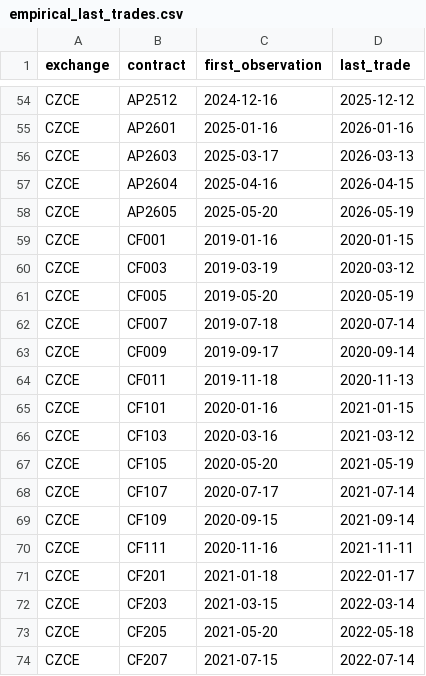
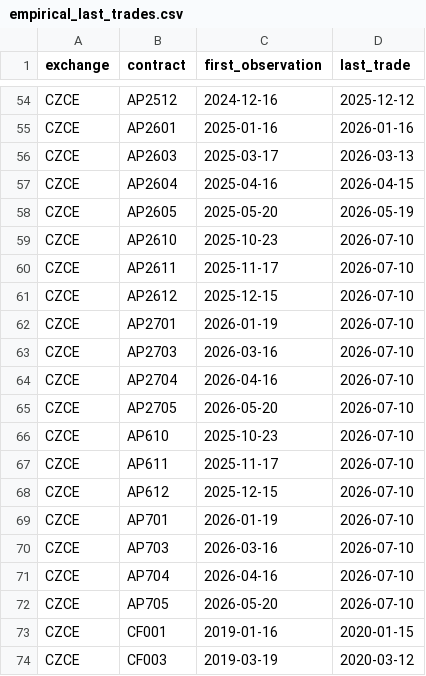
Before and after one commit to DolphinQuant/echolon, a CSV file: echolon/markets/data/empirical_last_trades.csv, drawn as a sheet; only a part is shown, gaps mark what is left out; the shorter side is filled out with more unchanged rows; the diff covers the shown part only; the diff names each change by its address in the sheet, - before the commit and + after, or states it on an @@ line.

Commit message:
Complete CZCE live empirical episodes for round-3 retry

```diff
--- a/echolon/markets/data/empirical_last_trades.csv
+++ b/echolon/markets/data/empirical_last_trades.csv
+row 59: CZCE | AP2610 | 2025-10-23 | 2026-07-10
+row 60: CZCE | AP2611 | 2025-11-17 | 2026-07-10
+row 61: CZCE | AP2612 | 2025-12-15 | 2026-07-10
+row 62: CZCE | AP2701 | 2026-01-19 | 2026-07-10
+row 63: CZCE | AP2703 | 2026-03-16 | 2026-07-10
+row 64: CZCE | AP2704 | 2026-04-16 | 2026-07-10
+row 65: CZCE | AP2705 | 2026-05-20 | 2026-07-10
+row 66: CZCE | AP610 | 2025-10-23 | 2026-07-10
+row 67: CZCE | AP611 | 2025-11-17 | 2026-07-10
+row 68: CZCE | AP612 | 2025-12-15 | 2026-07-10
+row 69: CZCE | AP701 | 2026-01-19 | 2026-07-10
+row 70: CZCE | AP703 | 2026-03-16 | 2026-07-10
+row 71: CZCE | AP704 | 2026-04-16 | 2026-07-10
+row 72: CZCE | AP705 | 2026-05-20 | 2026-07-10
```
Also changed, not shown: 26 added rows elsewhere in this file, 2 other files.
